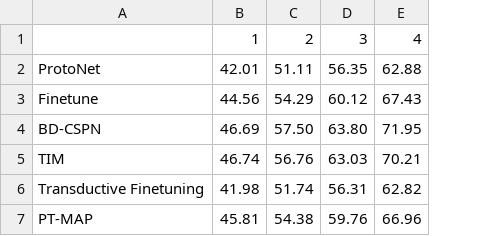
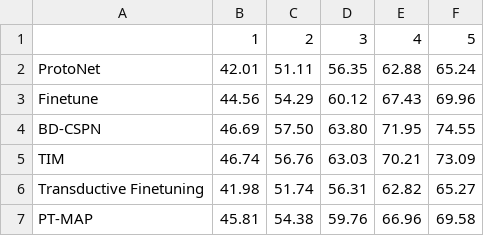
Before and after one commit to sicara/semantic-task-sampling, a CSV file: slides_images/results.csv, drawn as a sheet; the diff names each change by its address in the sheet, - before the commit and + after, or states it on an @@ line.

Commit message:
Add results for uniform sampling benchmark

```diff
--- a/slides_images/results.csv
+++ b/slides_images/results.csv
+column F, rows 1-7: 5 | 65.24 | 69.96 | 74.55 | 73.09 | 65.27 | 69.58
```
Also changed, not shown: 1 other file.
